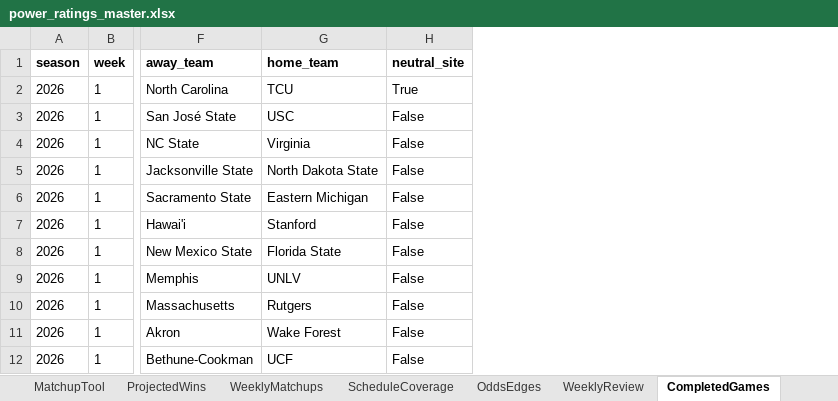
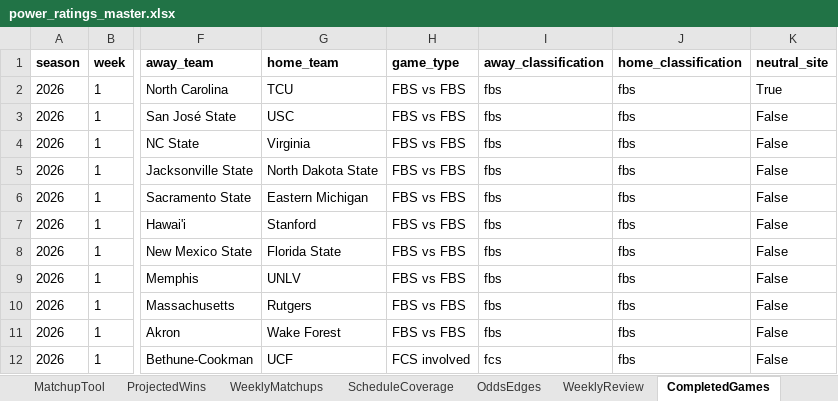
Before and after one commit to Niekamp22/College-Football-Power-Rankings, an Excel workbook: output/power_ratings_master.xlsx, sheet CompletedGames, drawn as a sheet; only a part is shown, gaps mark what is left out; values as stored, in another font and other column widths than the file's, no borders; the diff names each change by its address in the sheet, - before the commit and + after, or states it on an @@ line.

```diff
--- a/output/power_ratings_master.xlsx (sheet CompletedGames)
+++ b/output/power_ratings_master.xlsx (sheet CompletedGames)
+column H (game_type), rows 2-12: FBS vs FBS | FBS vs FBS | FBS vs FBS | FBS vs FBS | FBS vs FBS | FBS vs FBS | FBS vs FBS | FBS vs FBS | FBS vs FBS | FBS vs FBS | FCS involved
+column I (away_classification), rows 2-12: fbs | fbs | fbs | fbs | fbs | fbs | fbs | fbs | fbs | fbs | fcs
+column J (home_classification), rows 2-12: all fbs
```
Also changed, not shown: sheet WeeklyMatchups, sheet OddsEdges, output/power_ratings_final.xlsx, 7 other files.
